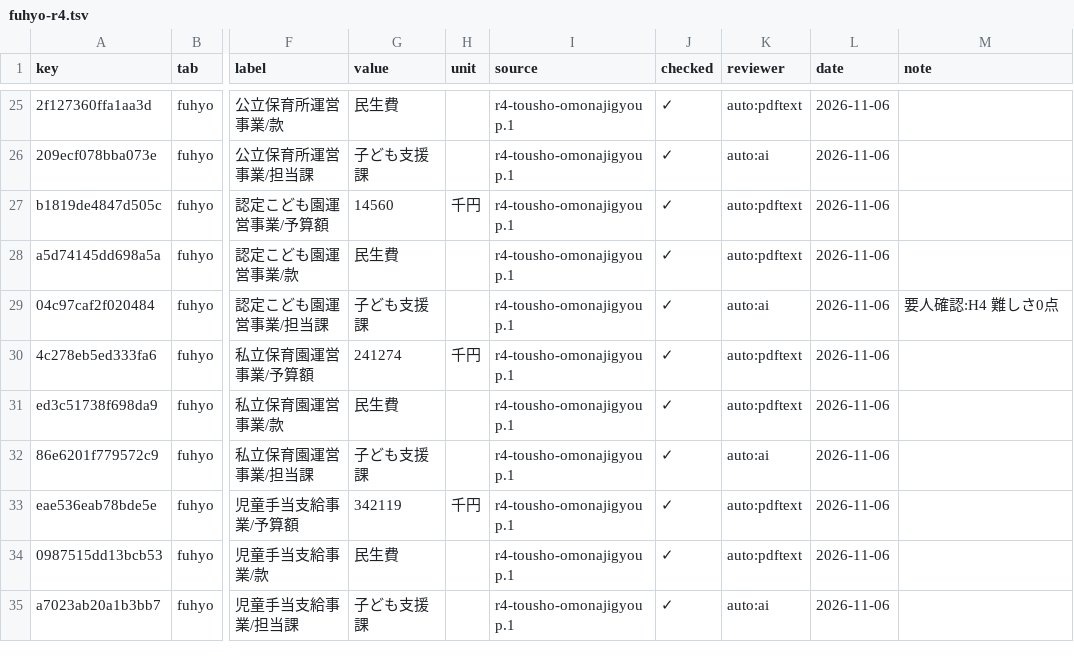
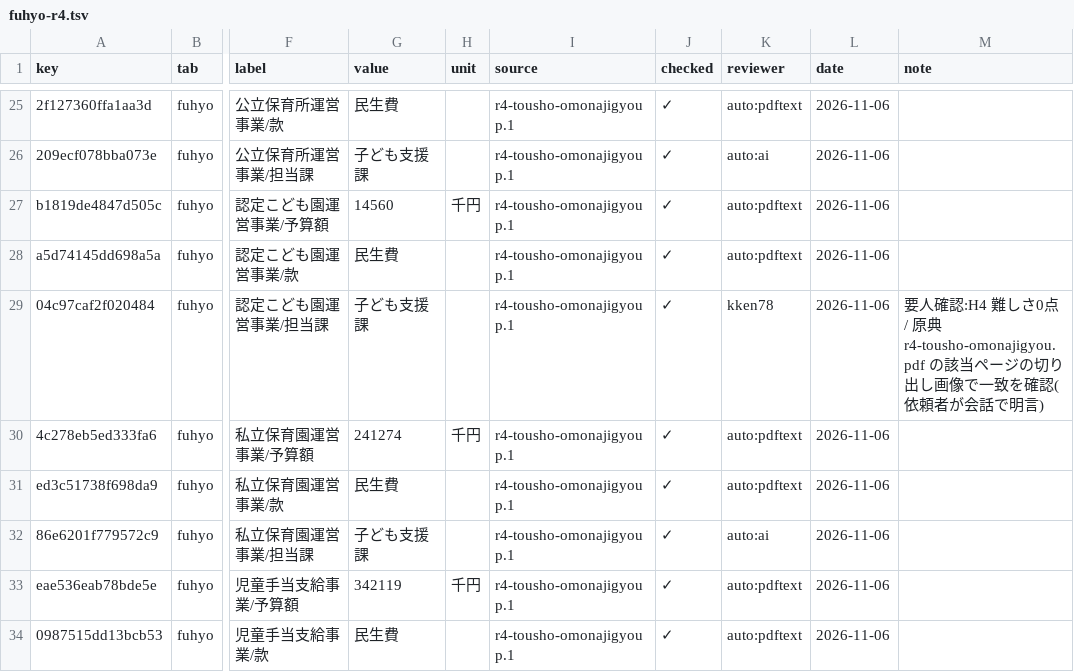
Before and after one commit to kken78/shiga-hino-plans, a TSV file: data/audit_log/fuhyo-r4.tsv, drawn as a sheet; only a part is shown, gaps mark what is left out; the shorter side is filled out with more unchanged rows; the diff covers the shown part only; the diff names each change by its address in the sheet, - before the commit and + after, or states it on an @@ line.

```diff
--- a/data/audit_log/fuhyo-r4.tsv
+++ b/data/audit_log/fuhyo-r4.tsv
-K29 (reviewer): auto:ai
+K29 (reviewer): kken78
-M29 (note): 要人確認:H4 難しさ0点
+M29 (note): 要人確認:H4 難しさ0点 / 原典 r4-tousho-omonajigyou.pdf の該当ページの切り出し画像で一致を確認(依頼者が会話で明言)
```
Also changed, not shown: 8 edited cells elsewhere in this file, data/audit_log/fuhyo-r3.tsv, data/audit_log/fuhyo-r5.tsv, 2 other files.
